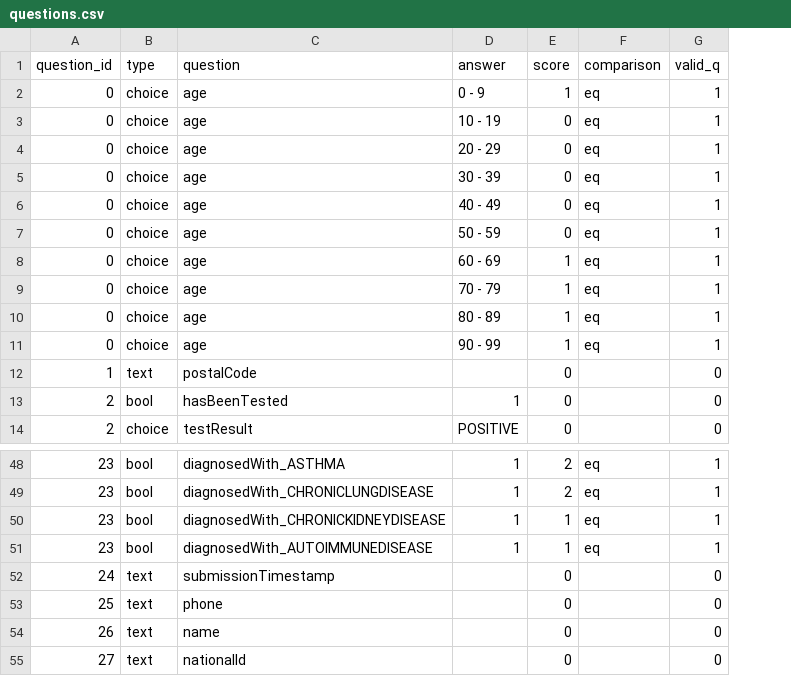
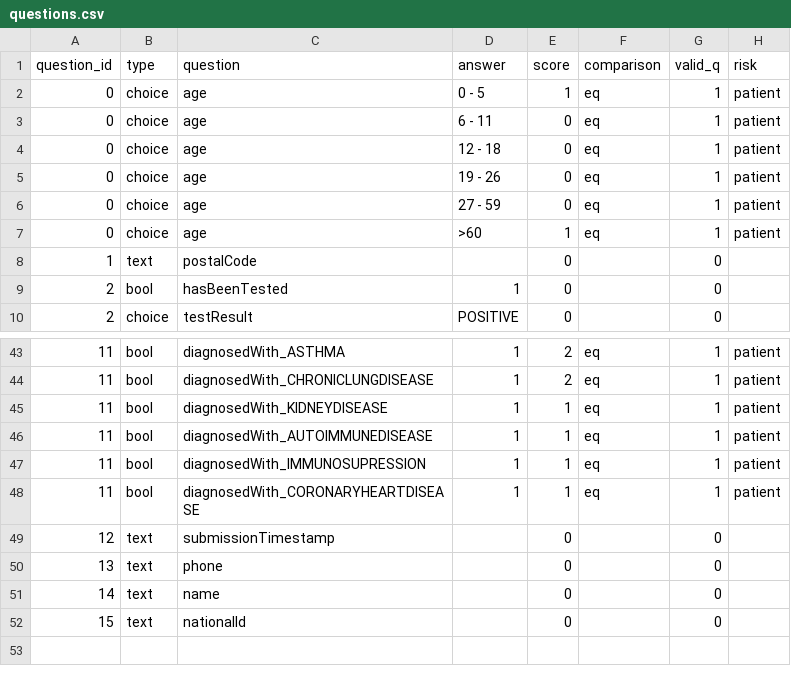
Before and after one commit to juanma9613/coronavirus_scoring, a CSV file: json2score/questions.csv, drawn as a sheet; only a part is shown, gaps mark what is left out; removed rows and columns are numbered as before the commit, all else as after; the diff covers the shown part only; the diff names each change by its address in the sheet, - before the commit and + after, or states it on an @@ line.

Commit message:
Modifying scoring to give covid score and patient score

```diff
--- a/json2score/questions.csv
+++ b/json2score/questions.csv
+column H (risk), rows 2-7: all patient; rows 43-46: all patient
-D2 (answer): 0 - 9
+D2 (answer): 0 - 5
-D3 (answer): 10 - 19
+D3 (answer): 6 - 11
-D4 (answer): 20 - 29
+D4 (answer): 12 - 18
-D5 (answer): 30 - 39
+D5 (answer): 19 - 26
-row 6: 0 | choice | age | 40 - 49 | 0 | eq | 1
-D6 (answer): 50 - 59
+D6 (answer): 27 - 59
-D7 (answer): 60 - 69
+D7 (answer): >60
-row 9: 0 | choice | age | 70 - 79 | 1 | eq | 1
-row 10: 0 | choice | age | 80 - 89 | 1 | eq | 1
-row 11: 0 | choice | age | 90 - 99 | 1 | eq | 1
-A43:A46 (question_id): 23
+A43:A46 (question_id): 11
-C45 (question): diagnosedWith_CHRONICKIDNEYDISEASE
+C45 (question): diagnosedWith_KIDNEYDISEASE
+row 47: 11 | bool | diagnosedWith_IMMUNOSUPRESSION | 1 | 1 | eq | 1 | patient
+row 48: 11 | bool | diagnosedWith_CORONARYHEARTDISEASE | 1 | 1 | eq | 1 | patient
-A49 (question_id): 24
+A49 (question_id): 12
-A50 (question_id): 25
+A50 (question_id): 13
-A51 (question_id): 26
+A51 (question_id): 14
-A52 (question_id): 27
+A52 (question_id): 15
```
Also changed, not shown: 1 added row, 2 removed rows and 29 edited cells elsewhere in this file, 4 other files.
